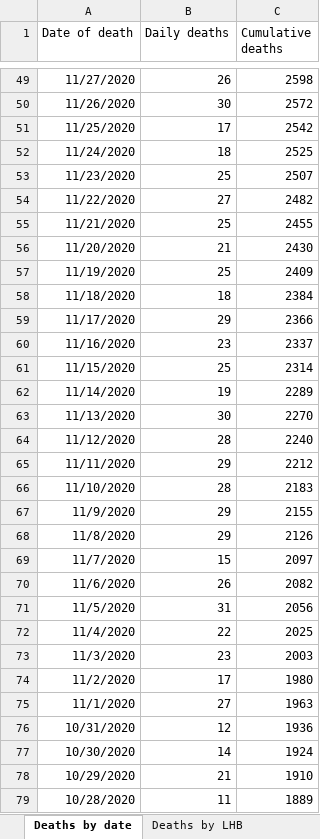
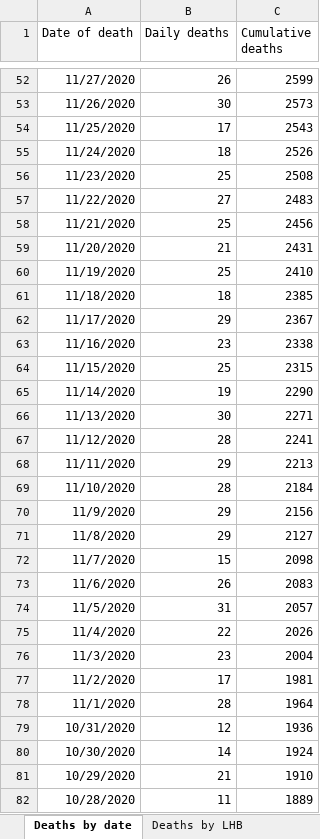
Before and after one commit to beta-decay/beta-decay.github.io, an Excel workbook: covid_n_wales/Rapid COVID-19 surveillance data.xlsx, sheet Deaths by date, drawn as a sheet; only a part is shown, gaps mark what is left out; values as stored, in another font and other column widths than the file's, no borders; addresses are those after the commit; the diff covers the shown part only; the diff names each change by its address in the sheet, - before the commit and + after, or states it on an @@ line.

```diff
--- a/covid_n_wales/Rapid COVID-19 surveillance data.xlsx (sheet Deaths by date)
+++ b/covid_n_wales/Rapid COVID-19 surveillance data.xlsx (sheet Deaths by date)
-C52 (Cumulative deaths): 2598
+C52 (Cumulative deaths): 2599
-C53 (Cumulative deaths): 2572
+C53 (Cumulative deaths): 2573
-C54 (Cumulative deaths): 2542
+C54 (Cumulative deaths): 2543
-C55 (Cumulative deaths): 2525
+C55 (Cumulative deaths): 2526
-C56 (Cumulative deaths): 2507
+C56 (Cumulative deaths): 2508
-C57 (Cumulative deaths): 2482
+C57 (Cumulative deaths): 2483
-C58 (Cumulative deaths): 2455
+C58 (Cumulative deaths): 2456
-C59 (Cumulative deaths): 2430
+C59 (Cumulative deaths): 2431
-C60 (Cumulative deaths): 2409
+C60 (Cumulative deaths): 2410
-C61 (Cumulative deaths): 2384
+C61 (Cumulative deaths): 2385
-C62 (Cumulative deaths): 2366
+C62 (Cumulative deaths): 2367
-C63 (Cumulative deaths): 2337
+C63 (Cumulative deaths): 2338
-C64 (Cumulative deaths): 2314
+C64 (Cumulative deaths): 2315
-C65 (Cumulative deaths): 2289
+C65 (Cumulative deaths): 2290
-C66 (Cumulative deaths): 2270
+C66 (Cumulative deaths): 2271
-C67 (Cumulative deaths): 2240
+C67 (Cumulative deaths): 2241
-C68 (Cumulative deaths): 2212
+C68 (Cumulative deaths): 2213
-C69 (Cumulative deaths): 2183
+C69 (Cumulative deaths): 2184
-C70 (Cumulative deaths): 2155
+C70 (Cumulative deaths): 2156
-C71 (Cumulative deaths): 2126
+C71 (Cumulative deaths): 2127
-C72 (Cumulative deaths): 2097
+C72 (Cumulative deaths): 2098
-C73 (Cumulative deaths): 2082
+C73 (Cumulative deaths): 2083
-C74 (Cumulative deaths): 2056
+C74 (Cumulative deaths): 2057
-C75 (Cumulative deaths): 2025
+C75 (Cumulative deaths): 2026
-C76 (Cumulative deaths): 2003
+C76 (Cumulative deaths): 2004
-C77 (Cumulative deaths): 1980
+C77 (Cumulative deaths): 1981
-B78 (Daily deaths): 27
+B78 (Daily deaths): 28
-C78 (Cumulative deaths): 1963
+C78 (Cumulative deaths): 1964
```
Also changed, not shown: 3 added rows and 63 edited cells elsewhere in this sheet, sheet Cases by MSOA, sheet Tests by specimen date, sheet Total tests authorised, sheet Age and sex distribution, sheet Headline summary, sheet Deaths by LHB, 1 more sheet, 10 other files.
